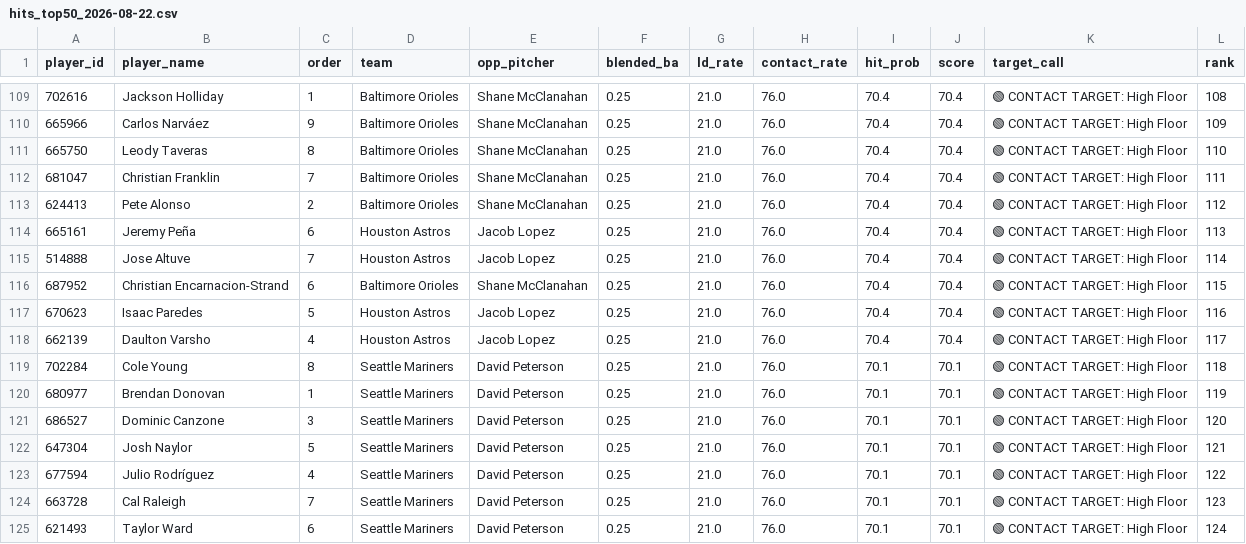
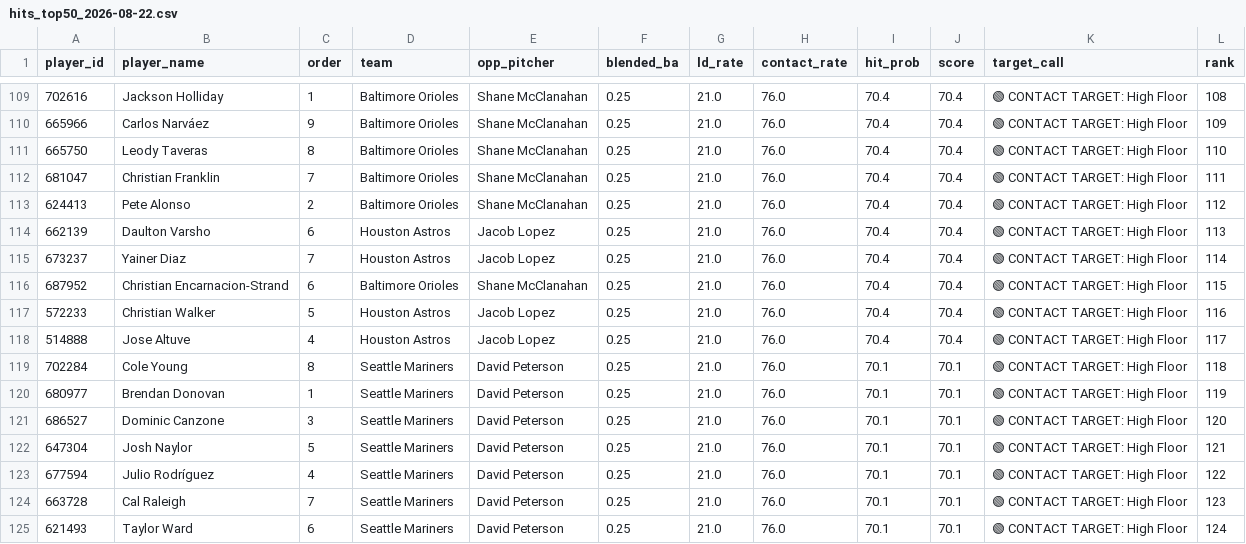
Before and after one commit to xNavoc/Striker, a CSV file: exports/hits/hits_top50_2026-08-22.csv, drawn as a sheet; only a part is shown, gaps mark what is left out; the diff covers the shown part only.

```diff
--- a/exports/hits/hits_top50_2026-08-22.csv
+++ b/exports/hits/hits_top50_2026-08-22.csv
@@ -113,7 +113,7 @@ player_id,player_name,order,team,opp_pitcher,blended_ba,ld_rate,contact_rate,hit
 624413,Pete Alonso,2,Baltimore Orioles,Shane McClanahan,0.25,21.0,76.0,70.4,70.4,🟢 CONTACT TARGET: High Floor,112
-665161,Jeremy Peña,6,Houston Astros,Jacob Lopez,0.25,21.0,76.0,70.4,70.4,🟢 CONTACT TARGET: High Floor,113
-514888,Jose Altuve,7,Houston Astros,Jacob Lopez,0.25,21.0,76.0,70.4,70.4,🟢 CONTACT TARGET: High Floor,114
+662139,Daulton Varsho,6,Houston Astros,Jacob Lopez,0.25,21.0,76.0,70.4,70.4,🟢 CONTACT TARGET: High Floor,113
+673237,Yainer Diaz,7,Houston Astros,Jacob Lopez,0.25,21.0,76.0,70.4,70.4,🟢 CONTACT TARGET: High Floor,114
 687952,Christian Encarnacion-Strand,6,Baltimore Orioles,Shane McClanahan,0.25,21.0,76.0,70.4,70.4,🟢 CONTACT TARGET: High Floor,115
-670623,Isaac Paredes,5,Houston Astros,Jacob Lopez,0.25,21.0,76.0,70.4,70.4,🟢 CONTACT TARGET: High Floor,116
-662139,Daulton Varsho,4,Houston Astros,Jacob Lopez,0.25,21.0,76.0,70.4,70.4,🟢 CONTACT TARGET: High Floor,117
+572233,Christian Walker,5,Houston Astros,Jacob Lopez,0.25,21.0,76.0,70.4,70.4,🟢 CONTACT TARGET: High Floor,116
+514888,Jose Altuve,4,Houston Astros,Jacob Lopez,0.25,21.0,76.0,70.4,70.4,🟢 CONTACT TARGET: High Floor,117
 702284,Cole Young,8,Seattle Mariners,David Peterson,0.25,21.0,76.0,70.1,70.1,🟢 CONTACT TARGET: High Floor,118
```
Also changed, not shown: 1 added row, 1 removed row and 28 edited cells elsewhere in this file, exports/hr/hr_top50_2026-08-22.csv, exports/hr_rbi/hr_rbi_top50_2026-08-22.csv, 3 other files.
